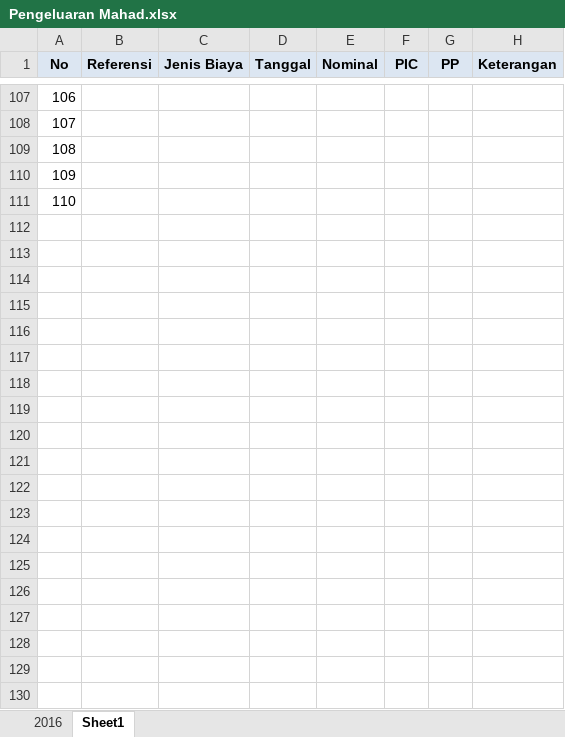
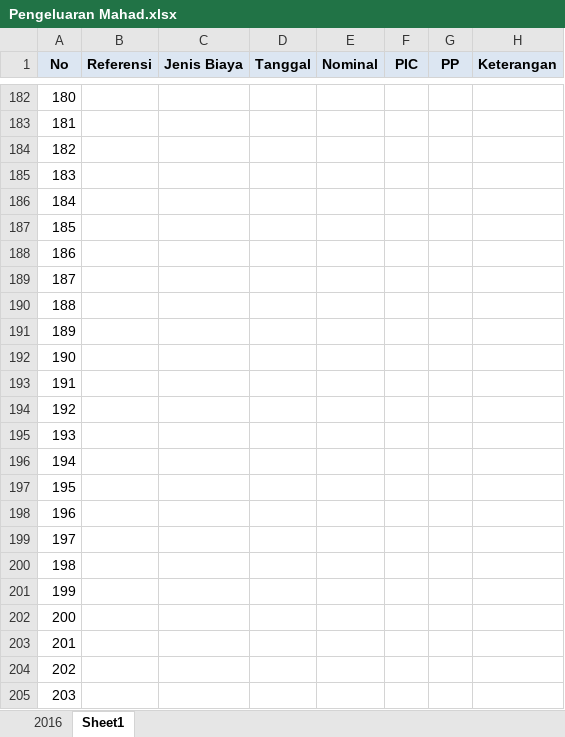
Before and after one commit to bagusprasojo/mds, an Excel workbook: Pengeluaran Mahad.xlsx, sheet Sheet1, drawn as a sheet; only a part is shown, gaps mark what is left out; values as stored, in another font and other column widths than the file's, no borders; the diff covers the shown part only; the diff names each change by its address in the sheet, - before the commit and + after, or states it on an @@ line.

```diff
--- a/Pengeluaran Mahad.xlsx (sheet Sheet1)
+++ b/Pengeluaran Mahad.xlsx (sheet Sheet1)
@@ column A (No) renumbered between rows 119 and 186 @@
+row 187: 185
+row 188: 186
+row 189: 187
+row 190: 188
+row 191: 189
+row 192: 190
+row 193: 191
+row 194: 192
+row 195: 193
+row 196: 194
+row 197: 195
+row 198: 196
+row 199: 197
+row 200: 198
+row 201: 199
+row 202: 200
+row 203: 201
+row 204: 202
+row 205: 203
```
Also changed, not shown: 101 added rows and 6 edited cells elsewhere in this sheet, SPP.xlsx.
